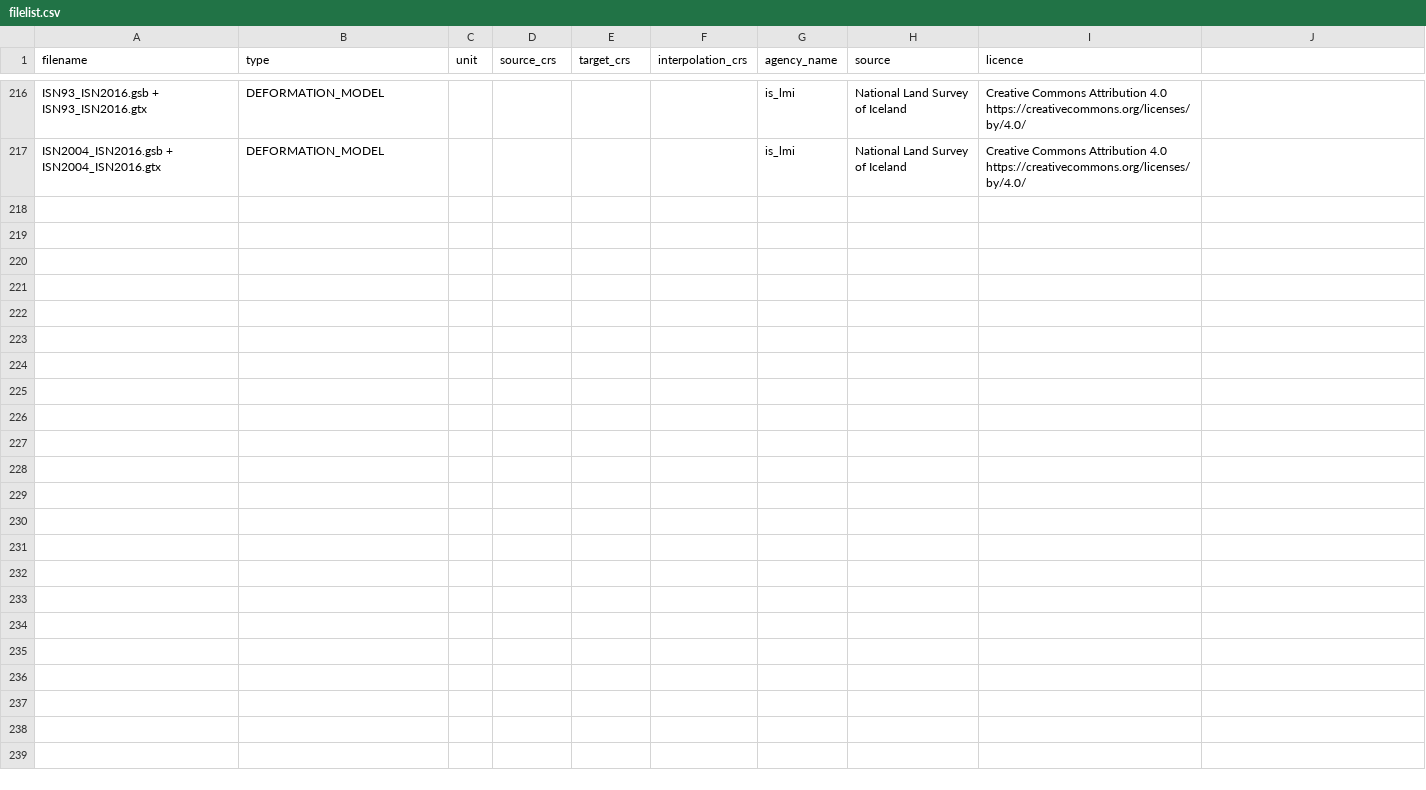
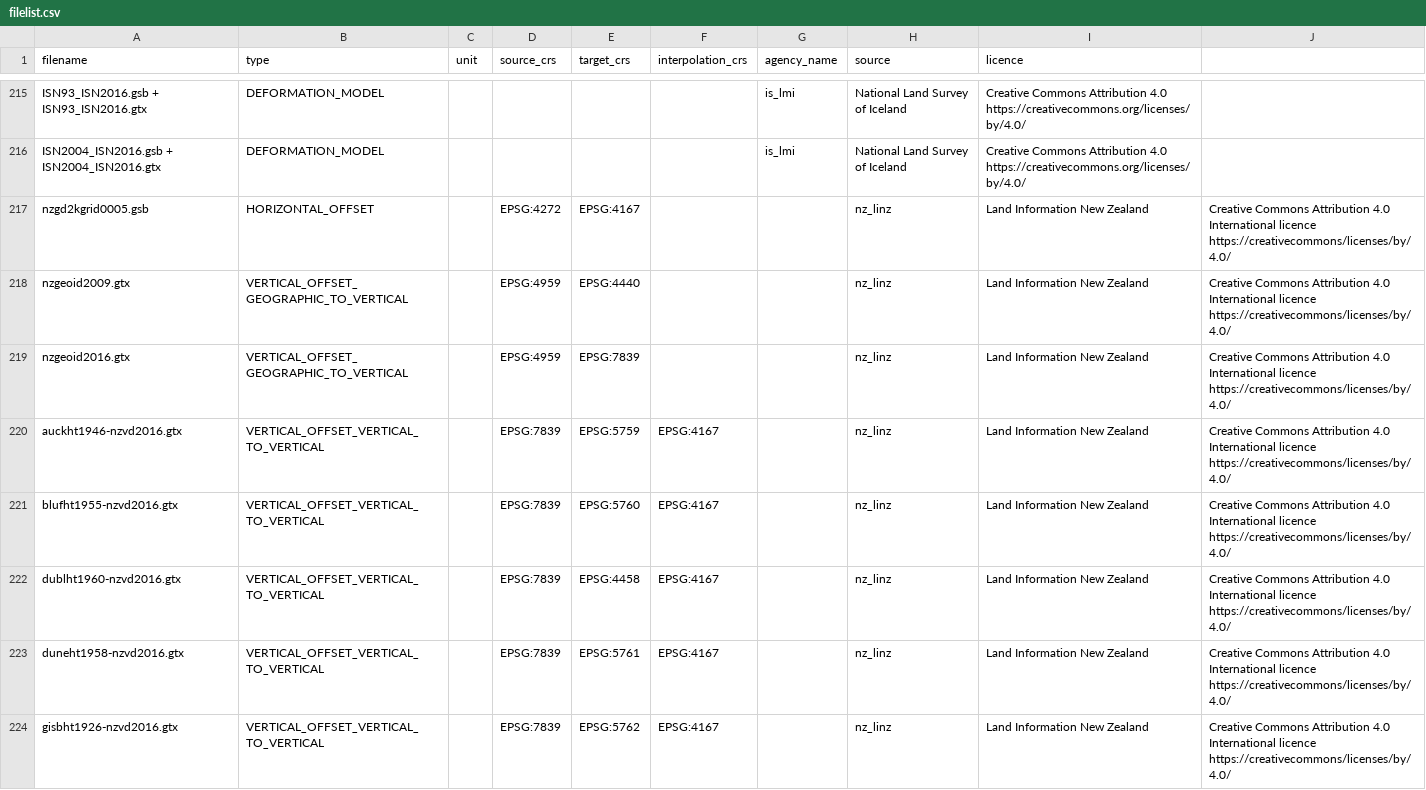
Before and after one commit to OSGeo/proj-datumgrid, a CSV file: filelist.csv, drawn as a sheet; only a part is shown, gaps mark what is left out; the diff covers the shown part only; the diff names each change by its address in the sheet, - before the commit and + after, or states it on an @@ line.

Commit message:
Adding proj-datumgrid-nz (New Zealand) grids to oceania
(Note: nzgd2kgrid0005.gdb not included in proj-datumgrid-oceania as
it is already in proj-datumgrid)

```diff
--- a/filelist.csv
+++ b/filelist.csv
+row 217: nzgd2kgrid0005.gsb | HORIZONTAL_OFFSET |  | EPSG:4272 | EPSG:4167 |  |  | nz_linz | Land Information New Zealand | Creative Commons Attribution 4.0 International licence https://creativecommons/licenses/by/4.0/
+row 218: nzgeoid2009.gtx | VERTICAL_OFFSET_GEOGRAPHIC_TO_VERTICAL |  | EPSG:4959 | EPSG:4440 |  |  | nz_linz | Land Information New Zealand | Creative Commons Attribution 4.0 International licence https://creativecommons/licenses/by/4.0/
+row 219: nzgeoid2016.gtx | VERTICAL_OFFSET_GEOGRAPHIC_TO_VERTICAL |  | EPSG:4959 | EPSG:7839 |  |  | nz_linz | Land Information New Zealand | Creative Commons Attribution 4.0 International licence https://creativecommons/licenses/by/4.0/
+row 220: auckht1946-nzvd2016.gtx | VERTICAL_OFFSET_VERTICAL_TO_VERTICAL |  | EPSG:7839 | EPSG:5759 | EPSG:4167 |  | nz_linz | Land Information New Zealand | Creative Commons Attribution 4.0 International licence https://creativecommons/licenses/by/4.0/
+row 221: blufht1955-nzvd2016.gtx | VERTICAL_OFFSET_VERTICAL_TO_VERTICAL |  | EPSG:7839 | EPSG:5760 | EPSG:4167 |  | nz_linz | Land Information New Zealand | Creative Commons Attribution 4.0 International licence https://creativecommons/licenses/by/4.0/
+row 222: dublht1960-nzvd2016.gtx | VERTICAL_OFFSET_VERTICAL_TO_VERTICAL |  | EPSG:7839 | EPSG:4458 | EPSG:4167 |  | nz_linz | Land Information New Zealand | Creative Commons Attribution 4.0 International licence https://creativecommons/licenses/by/4.0/
+row 223: duneht1958-nzvd2016.gtx | VERTICAL_OFFSET_VERTICAL_TO_VERTICAL |  | EPSG:7839 | EPSG:5761 | EPSG:4167 |  | nz_linz | Land Information New Zealand | Creative Commons Attribution 4.0 International licence https://creativecommons/licenses/by/4.0/
+row 224: gisbht1926-nzvd2016.gtx | VERTICAL_OFFSET_VERTICAL_TO_VERTICAL |  | EPSG:7839 | EPSG:5762 | EPSG:4167 |  | nz_linz | Land Information New Zealand | Creative Commons Attribution 4.0 International licence https://creativecommons/licenses/by/4.0/
```
Also changed, not shown: 8 added rows and 1 removed row elsewhere in this file, 17 other files.
